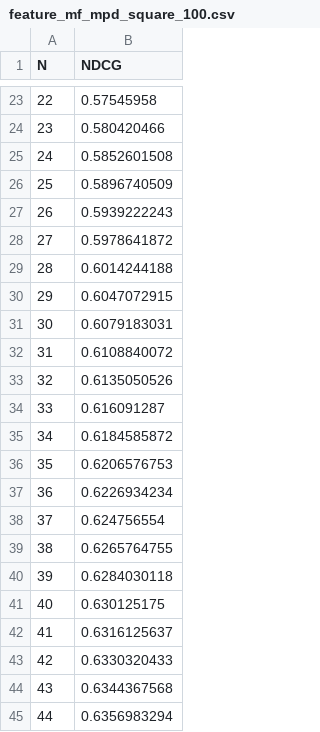
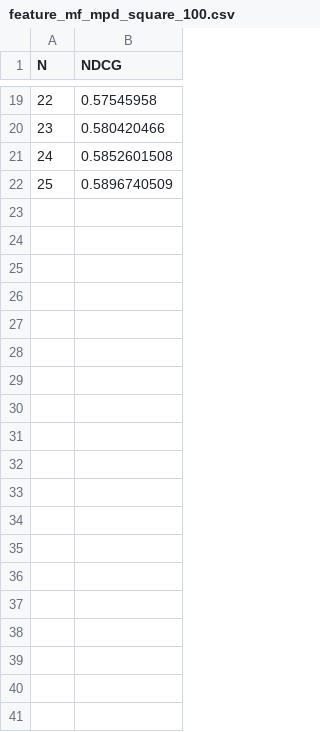
Before and after one commit to SpotifyPlaylistMQP/mqp-core, a CSV file: web/public/data/ndcg_values/feature_mf_mpd_square_100.csv, drawn as a sheet; only a part is shown, gaps mark what is left out; the diff covers the shown part only; the diff names each change by its address in the sheet, - before the commit and + after, or states it on an @@ line.

```diff
--- a/web/public/data/ndcg_values/feature_mf_mpd_square_100.csv
+++ b/web/public/data/ndcg_values/feature_mf_mpd_square_100.csv
-row 27: 26 | 0.5939222243
-row 28: 27 | 0.5978641872
-row 29: 28 | 0.6014244188
-row 30: 29 | 0.6047072915
-row 31: 30 | 0.6079183031
-row 32: 31 | 0.6108840072
-row 33: 32 | 0.6135050526
-row 34: 33 | 0.616091287
-row 35: 34 | 0.6184585872
-row 36: 35 | 0.6206576753
-row 37: 36 | 0.6226934234
-row 38: 37 | 0.624756554
-row 39: 38 | 0.6265764755
-row 40: 39 | 0.6284030118
-row 41: 40 | 0.630125175
-row 42: 41 | 0.6316125637
-row 43: 42 | 0.6330320433
-row 44: 43 | 0.6344367568
-row 45: 44 | 0.6356983294
```
Also changed, not shown: 60 removed rows elsewhere in this file, web/public/data/ndcg_values/mf_mpd_square_100.csv, web/public/data/ndcg_values/torch_mf_mpd_square_100.csv, 3 other files.
